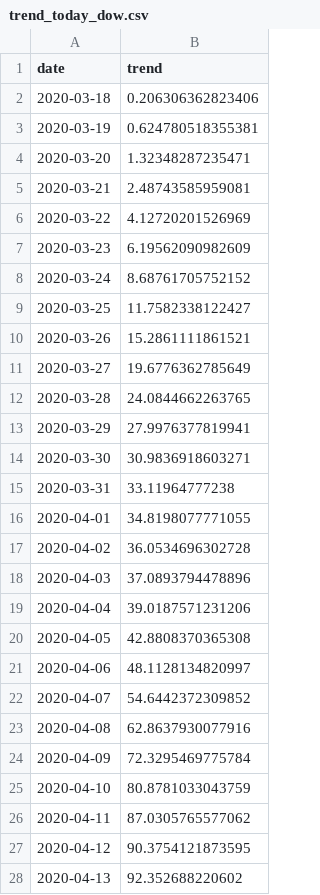
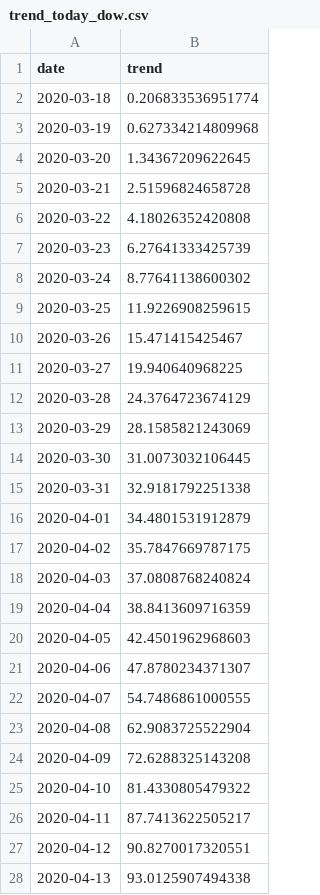
Before and after one commit to rhouse2020/crazy-2020, a CSV file: trends/trend_today_dow.csv, drawn as a sheet; only a part is shown; the diff covers the shown part only.

Commit message:
0515 trend line, renamed 0514

```diff
--- a/trends/trend_today_dow.csv
+++ b/trends/trend_today_dow.csv
@@ -1,28 +1,28 @@
 "date","trend"
-2020-03-18,0.206306362823406
-2020-03-19,0.624780518355381
-2020-03-20,1.32348287235471
-2020-03-21,2.48743585959081
-2020-03-22,4.12720201526969
-2020-03-23,6.19562090982609
-2020-03-24,8.68761705752152
-2020-03-25,11.7582338122427
-2020-03-26,15.2861111861521
-2020-03-27,19.6776362785649
-2020-03-28,24.0844662263765
-2020-03-29,27.9976377819941
-2020-03-30,30.9836918603271
-2020-03-31,33.11964777238
-2020-04-01,34.8198077771055
-2020-04-02,36.0534696302728
-2020-04-03,37.0893794478896
-2020-04-04,39.0187571231206
-2020-04-05,42.8808370365308
-2020-04-06,48.1128134820997
-2020-04-07,54.6442372309852
-2020-04-08,62.8637930077916
-2020-04-09,72.3295469775784
-2020-04-10,80.8781033043759
-2020-04-11,87.0305765577062
-2020-04-12,90.3754121873595
-2020-04-13,92.352688220602
+2020-03-18,0.206833536951774
+2020-03-19,0.627334214809968
+2020-03-20,1.34367209622645
+2020-03-21,2.51596824658728
+2020-03-22,4.18026352420808
+2020-03-23,6.27641333425739
+2020-03-24,8.77641138600302
+2020-03-25,11.9226908259615
+2020-03-26,15.471415425467
+2020-03-27,19.940640968225
+2020-03-28,24.3764723674129
+2020-03-29,28.1585821243069
+2020-03-30,31.0073032106445
+2020-03-31,32.9181792251338
+2020-04-01,34.4801531912879
+2020-04-02,35.7847669787175
+2020-04-03,37.0808768240824
+2020-04-04,38.8413609716359
+2020-04-05,42.4501962968603
+2020-04-06,47.8780234371307
+2020-04-07,54.7486861000555
+2020-04-08,62.9083725522904
+2020-04-09,72.6288325143208
+2020-04-10,81.4330805479322
+2020-04-11,87.7413622505217
+2020-04-12,90.8270017320551
+2020-04-13,93.0125907494338
```
Also changed, not shown: 1 added row and 31 edited cells elsewhere in this file, 1 other file.
